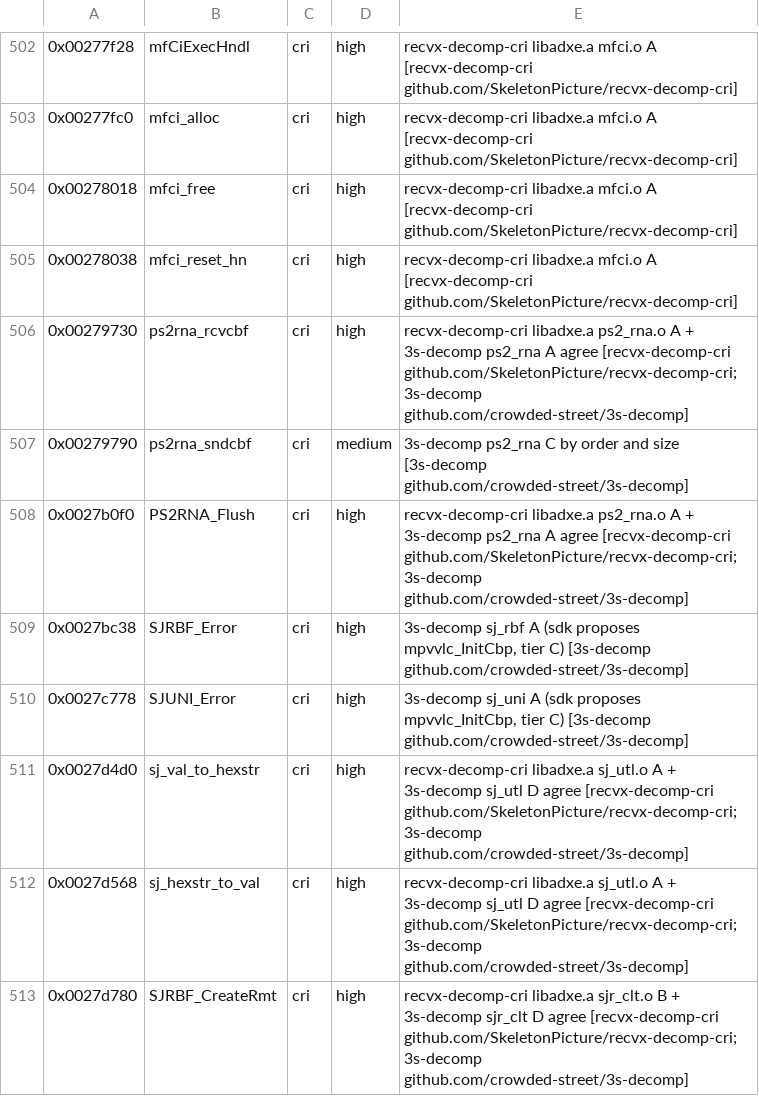
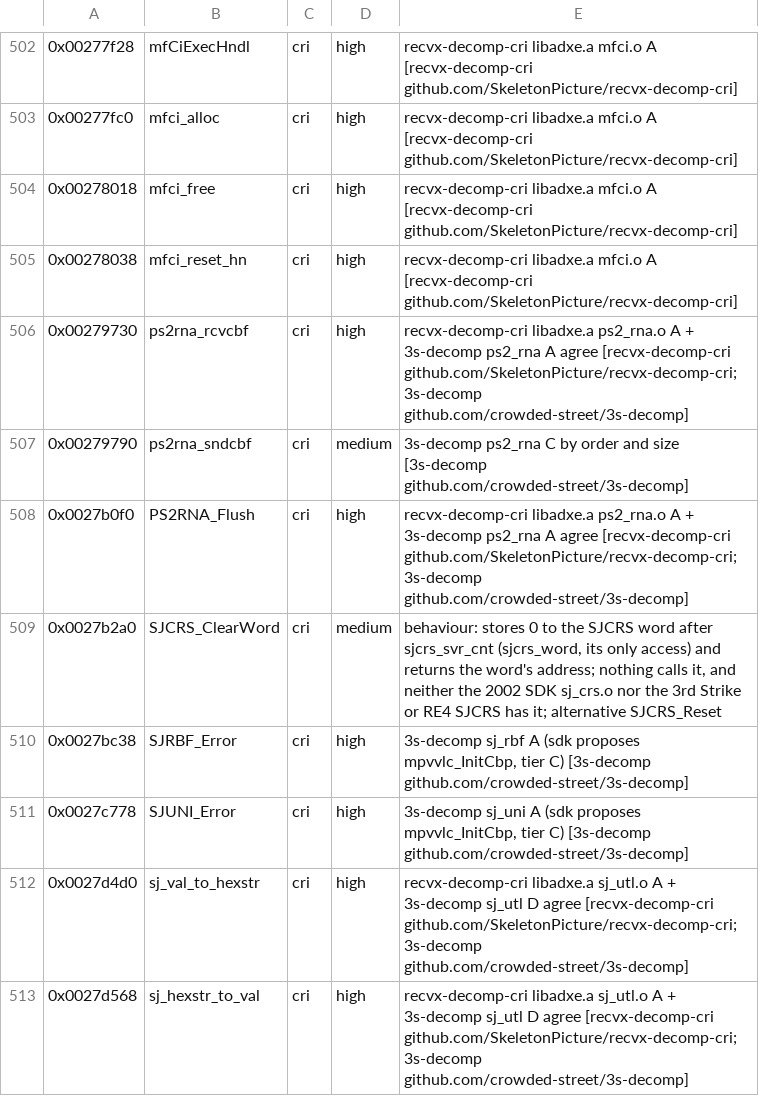
Before and after one commit to crashbashash/DW4_Decomp, a TSV file: config/SLUS-20836/names/CriAdx.tsv, drawn as a sheet; only a part is shown, gaps mark what is left out; the shorter side is filled out with more unchanged rows; the diff names each change by its address in the sheet, - before the commit and + after, or states it on an @@ line.

Commit message:
decls: real types for the declaration-only readable failures; CRI ADX reads 100 %
Part A (declarations): each symbol has one declaration with its definition's type, from its home header.
- Lua library (LuaLibrary.h): view-typed copies of StringChunk_ReleaseHeader, StringPool_Allocate/Construct,
  Memory_GetAllocatorBySelector, List_InsertWords, igIntList_Create, Memory_GetCurrentContextAlias, g_threadManager
  and the kIGMemoryPoolHandle* words dropped for StringPool.h, igDataLists.h, igMemoryPoolContext.h and igThread.h;
  LuaTagList / LuaMemoryContext views convert at the call with a reason; Memory_GetCurrentContextAlias gets its home
  prototype in igMemoryPoolContext.h (CoreLibrary.h copy removed).
- FUN_001e3ab0 takes igIntList * (the L_1e3500 stand-in had the same layout).
- igPsx2Thread_ThreadEntry: void (void *) instead of (...); p2GetPassProgramAddress: (pass, combineMode), the
  mode retail passes and the body ignores; igLuaState_RunBuffer and beLuaState_RunBuffer: (state, buffer, size,
  name) as retail passes them; sfdtim_GetTimeAfterSeek prototyped.
- igActor_SetAnimationSystem defined on igActor * / igAnimationCombiner * (reflected fields, hierarchy counts view);
  its meta fields read as g_igActor_boneMatrixCacheArrayMetaField / g_igActor_blendMatrixCacheArrayMetaField.
Part B (CRI ADX): AdxfPtInfo fields take the 2002 SDK ADXF_PTINFO names (nentry, type@14, rev@15, curdir), checked
against the SDK ADXF_LoadPtNwEx (sb zero,14); FUN_0027b2a0 -> SJCRS_ClearWord and D_004b5140 -> sjcrs_word
(behaviour, medium; alternative SJCRS_Reset); AdxbObj.f248 -> rsv (neutral, no source names it). Topic docs updated.
Baselines: decl.varargs 267->263, decl.type_conflicts 328->318, decl.header_conflicts 237->225, fun_dat_refs
757->755; typed coverage 32771->32793 recovered.

oracle-change: declaration retypes, field/function/data renames (symbols.txt, unit-objects.json keys, data-names.tsv
row, CriAdx.tsv), no byte change; ee-gcc -S of adxf/adxb/sftim identical to main, sjcrs differs only in names;
match 20267.

```diff
--- a/config/SLUS-20836/names/CriAdx.tsv
+++ b/config/SLUS-20836/names/CriAdx.tsv
+row 509: 0x0027b2a0 | SJCRS_ClearWord | cri | medium | behaviour: stores 0 to the SJCRS word after sjcrs_svr_cnt (sjcrs_word, its only access) and returns the word's address; nothing calls it, and neither the 2002 SDK sj_crs.o nor the 3rd Strike or RE4 SJCRS has it; alternative SJCRS_Reset
```
Also changed, not shown: config/SLUS-20836/data-names.tsv, data/cri-names-worklist.tsv, 31 other files.
